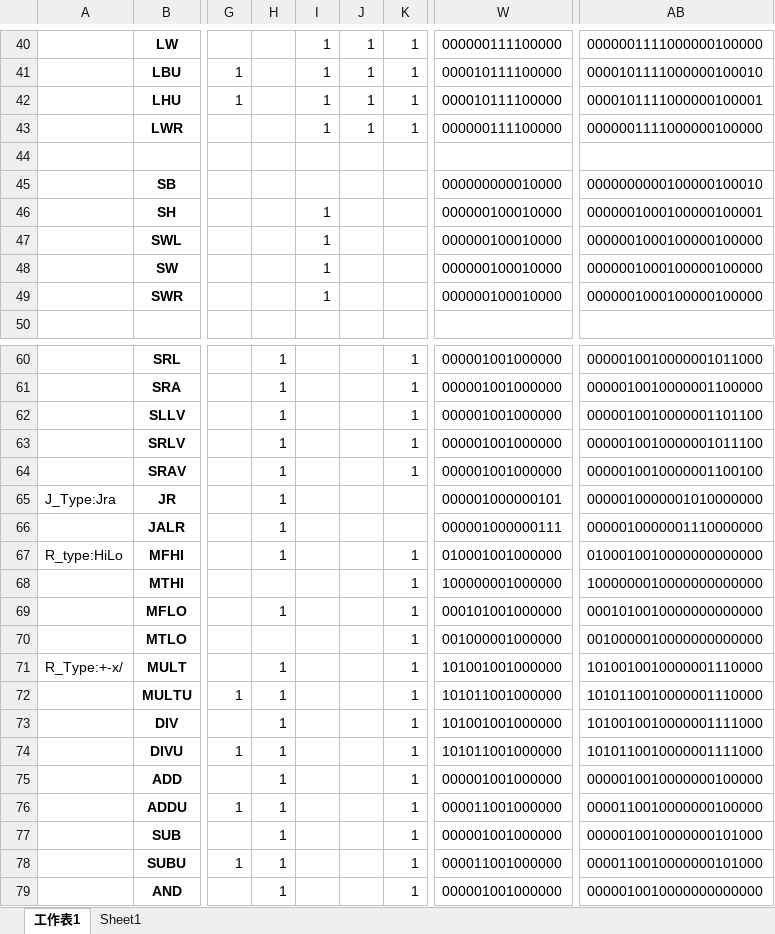
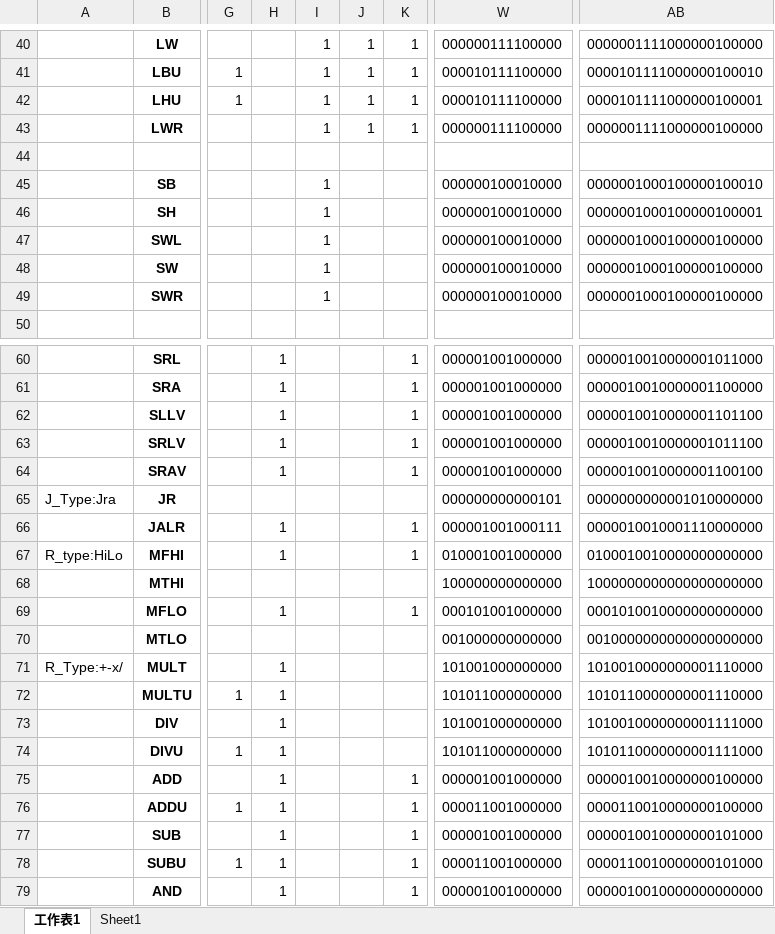
Before and after one commit to dreamakerChao/Mips_single_cycle_verilog, an Excel workbook: asm/mips32_all_control_signals_completed.xlsx, sheet 工作表1, drawn as a sheet; only a part is shown, gaps mark what is left out; values as stored, in another font and other column widths than the file's, no borders; table styles not drawn; the diff covers the shown part only; the diff names each change by its address in the sheet, - before the commit and + after, or states it on an @@ line.

```diff
--- a/asm/mips32_all_control_signals_completed.xlsx (sheet 工作表1)
+++ b/asm/mips32_all_control_signals_completed.xlsx (sheet 工作表1)
-I45: (empty)
+I45: 1
-W45: 000000000010000
+W45: 000000100010000
-AB45: 0000000000100000100010
+AB45: 0000001000100000100010
-H65: 1
+H65: (empty)
-W65: 000001000000101
+W65: 000000000000101
-AB65: 0000010000001010000000
+AB65: 0000000000001010000000
-K66: (empty)
+K66: 1
-W66: 000001000000111
+W66: 000001001000111
-AB66: 0000010000001110000000
+AB66: 0000010010001110000000
-K68: 1
+K68: (empty)
-W68: 100000001000000
+W68: 100000000000000
-AB68: 1000000010000000000000
+AB68: 1000000000000000000000
-K70:K74: 1
+K70:K74: (empty)
-W70: 001000001000000
+W70: 001000000000000
-AB70: 0010000010000000000000
+AB70: 0010000000000000000000
-W71: 101001001000000
+W71: 101001000000000
-AB71: 1010010010000001110000
+AB71: 1010010000000001110000
-W72: 101011001000000
+W72: 101011000000000
-AB72: 1010110010000001110000
+AB72: 1010110000000001110000
-W73: 101001001000000
+W73: 101001000000000
-AB73: 1010010010000001111000
+AB73: 1010010000000001111000
-W74: 101011001000000
+W74: 101011000000000
-AB74: 1010110010000001111000
+AB74: 1010110000000001111000
```
Also changed, not shown: 43 edited cells elsewhere in this sheet, formulas that keep their value, 33 other files.
